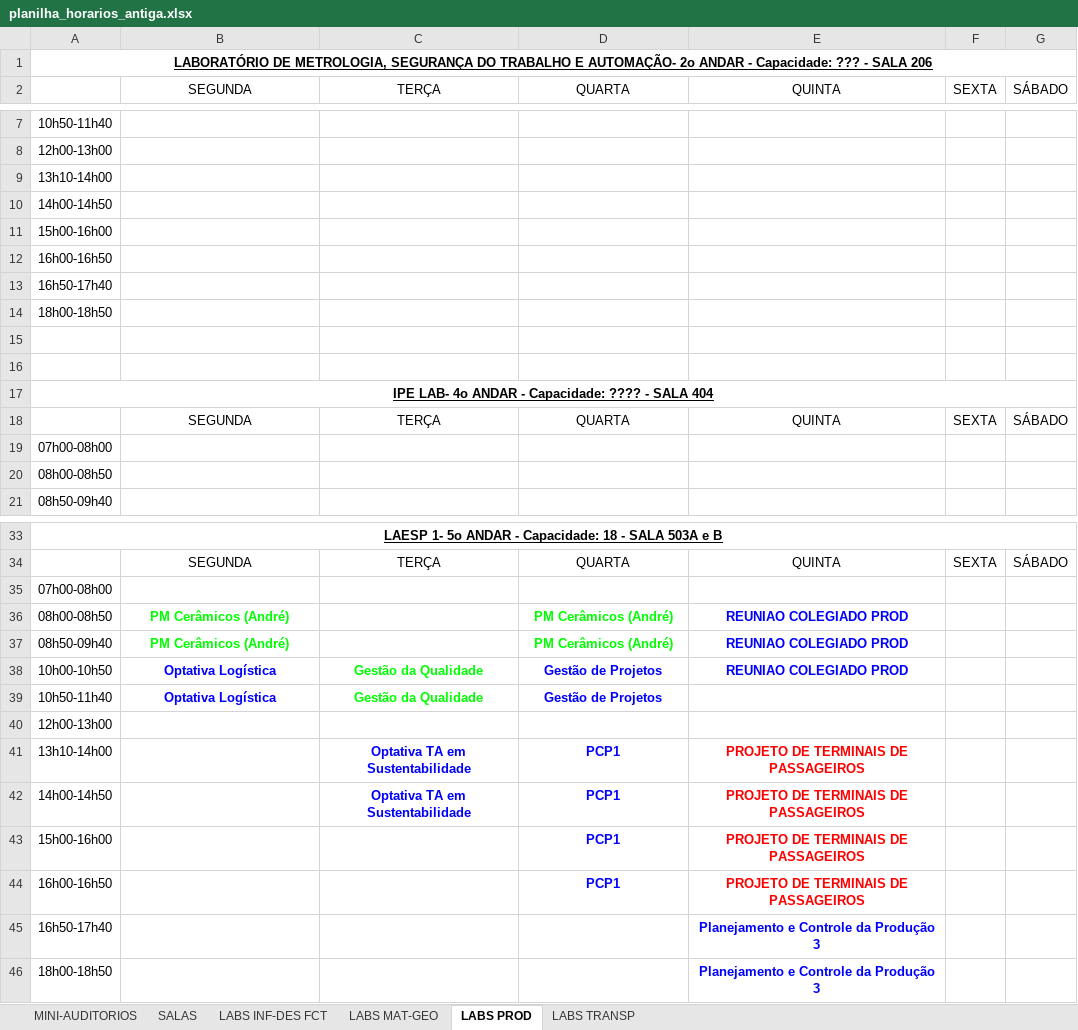
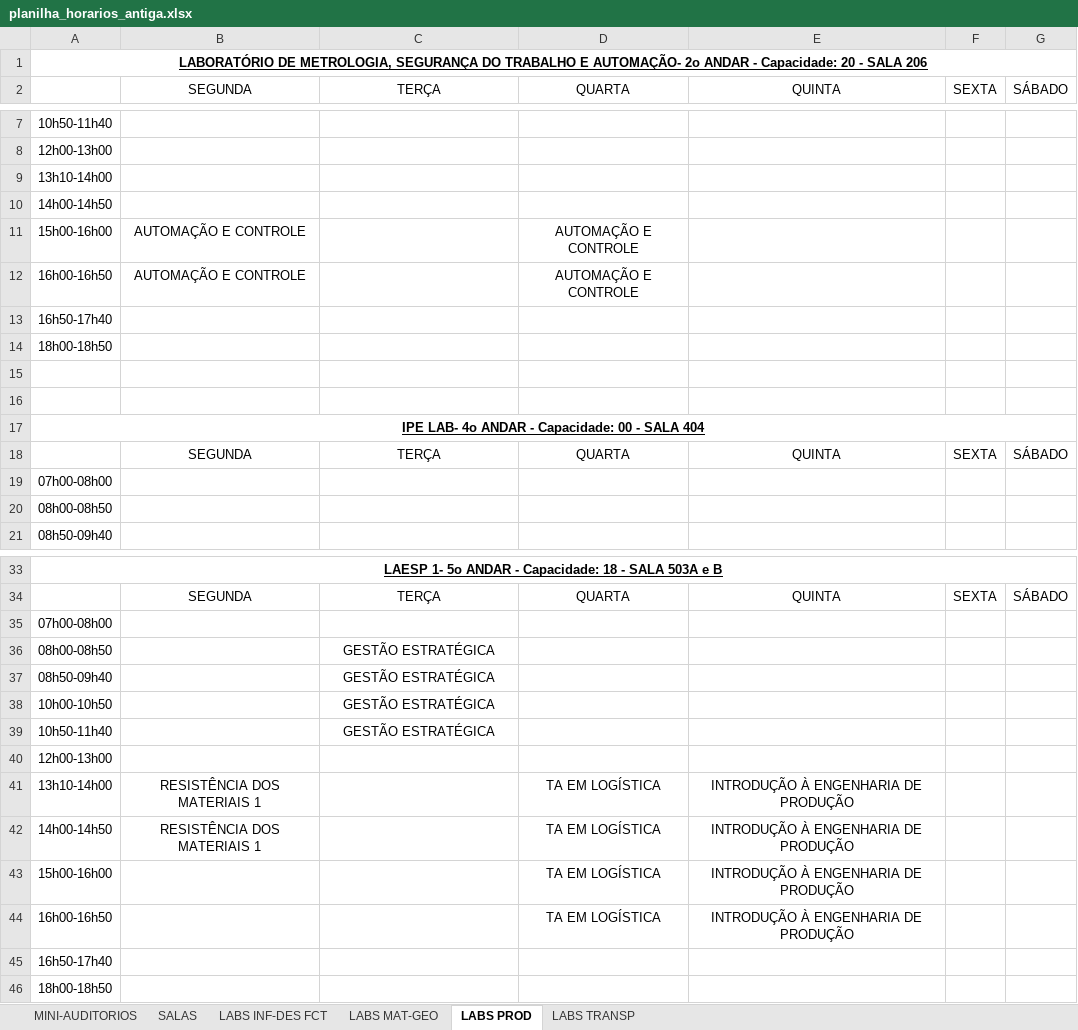
Before and after one commit to ti-fct/horariosFCT, an Excel workbook: utils/planilha_horarios_antiga.xlsx, sheet LABS PROD, drawn as a sheet; only a part is shown, gaps mark what is left out; values as stored, in another font and other column widths than the file's, no borders; charts and pictures not drawn; removed rows and columns are numbered as before the commit, all else as after; the diff names each change by its address in the sheet, - before the commit and + after, or states it on an @@ line.

```diff
--- a/utils/planilha_horarios_antiga.xlsx (sheet LABS PROD)
+++ b/utils/planilha_horarios_antiga.xlsx (sheet LABS PROD)
-A1: …- Capacidade: ??? - SALA…
+A1: …- Capacidade: 20 - SALA…
-B11:B12: (empty)
+B11:B12: AUTOMAÇÃO E CONTROLE
-D11:D12: (empty)
+D11:D12: AUTOMAÇÃO E CONTROLE
-A17: …- Capacidade: ???? - SALA…
+A17: …- Capacidade: 00 - SALA…
-row 36: 08h00-08h50 | PM Cerâmicos (André) |  | PM Cerâmicos (André) | REUNIAO COLEGIADO PROD
-row 37: 08h50-09h40 | PM Cerâmicos (André) |  | PM Cerâmicos (André) | REUNIAO COLEGIADO PROD
-row 38: 10h00-10h50 | Optativa Logística | Gestão da Qualidade | Gestão de Projetos | REUNIAO COLEGIADO PROD
-row 39: 10h50-11h40 | Optativa Logística | Gestão da Qualidade | Gestão de Projetos
+row 36: 08h00-08h50 |  | GESTÃO ESTRATÉGICA
+row 37: 08h50-09h40 |  | GESTÃO ESTRATÉGICA
+row 38: 10h00-10h50 |  | GESTÃO ESTRATÉGICA
+row 39: 10h50-11h40 |  | GESTÃO ESTRATÉGICA
-row 41: 13h10-14h00 |  | Optativa TA em Sustentabilidade | PCP1 | PROJETO DE TERMINAIS DE PASSAGEIROS
-row 42: 14h00-14h50 |  | Optativa TA em Sustentabilidade | PCP1 | PROJETO DE TERMINAIS DE PASSAGEIROS
+row 41: 13h10-14h00 | RESISTÊNCIA DOS MATERIAIS 1 |  | TA EM LOGÍSTICA | INTRODUÇÃO À ENGENHARIA DE PRODUÇÃO
+row 42: 14h00-14h50 | RESISTÊNCIA DOS MATERIAIS 1 |  | TA EM LOGÍSTICA | INTRODUÇÃO À ENGENHARIA DE PRODUÇÃO
-D43:D44: PCP1
+D43:D44: TA EM LOGÍSTICA
-D43:E44 bold: on
+D43:E44 bold: off
-D43:D44 text colour: #0000FF
+D43:D44 text colour: black
-E43:E44: PROJETO DE TERMINAIS DE PASSAGEIROS
+E43:E44: INTRODUÇÃO À ENGENHARIA DE PRODUÇÃO
-E43:E44 text colour: #FF0000
+E43:E44 text colour: black
-E45:E46: Planejamento e Controle da Produção 3
+E45:E46: (empty)
```
Also changed, not shown: sheet SALAS, sheet LABS INF-DES FCT, sheet LABS MAT-GEO, sheet MINI-AUDITORIOS, sheet LABS TRANSP, 5 other files.
